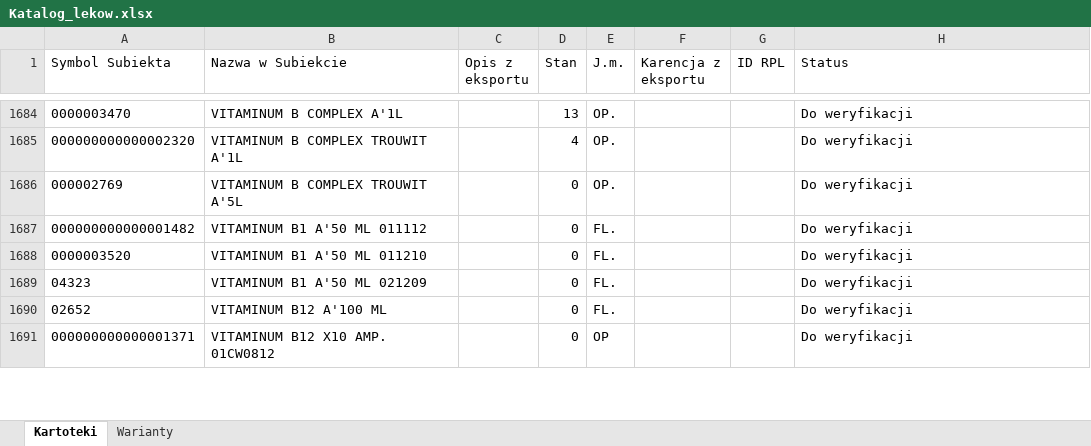
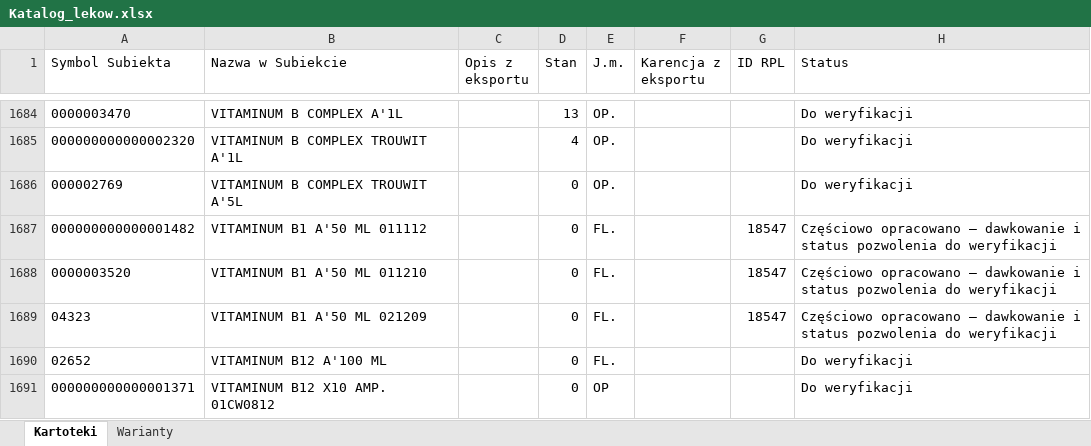
Before and after one commit to VViktorr/Karty-leczenia-zwierzat, an Excel workbook: data/Katalog_lekow.xlsx, sheet Kartoteki, drawn as a sheet; only a part is shown, gaps mark what is left out; values as stored, in another font and other column widths than the file's, no borders; table styles not drawn; the diff covers the shown part only; the diff names each change by its address in the sheet, - before the commit and + after, or states it on an @@ line.

```diff
--- a/data/Katalog_lekow.xlsx (sheet Kartoteki)
+++ b/data/Katalog_lekow.xlsx (sheet Kartoteki)
-G1687:G1689 (ID RPL): (empty)
+G1687:G1689 (ID RPL): 18547
-H1687:H1689 (Status): Do weryfikacji
+H1687:H1689 (Status): Częściowo opracowano — dawkowanie i status pozwolenia do weryfikacji
```
Also changed, not shown: 68 edited cells elsewhere in this sheet, sheet Warianty.
